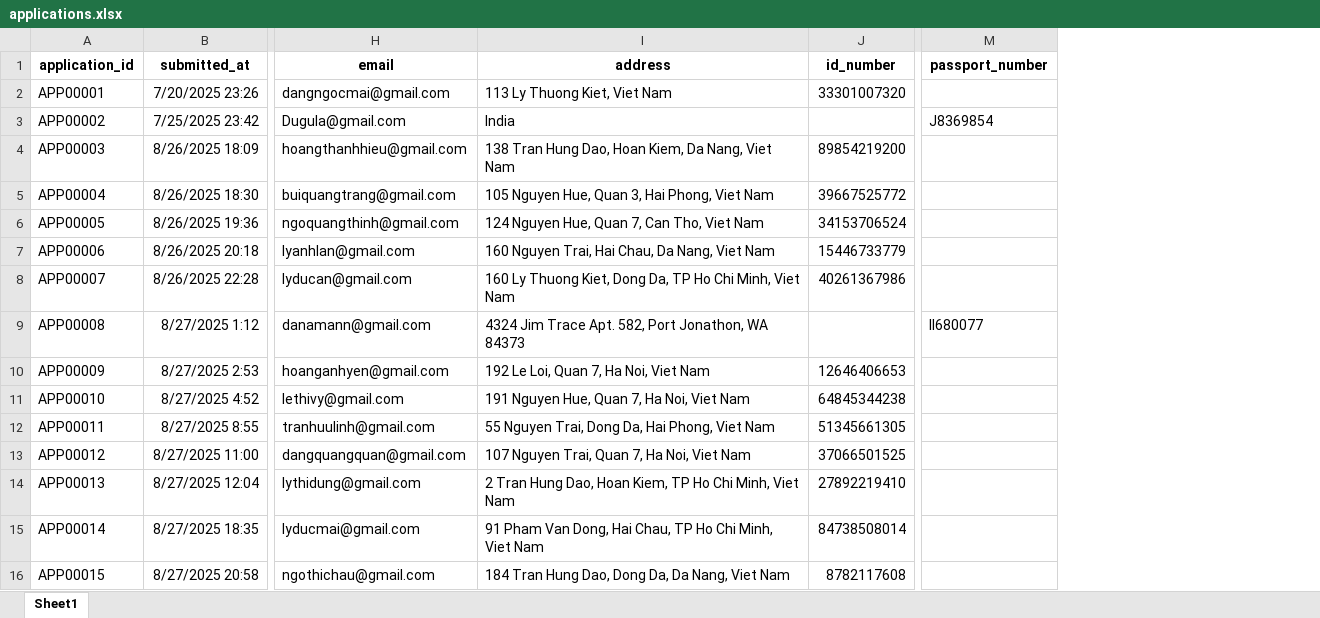
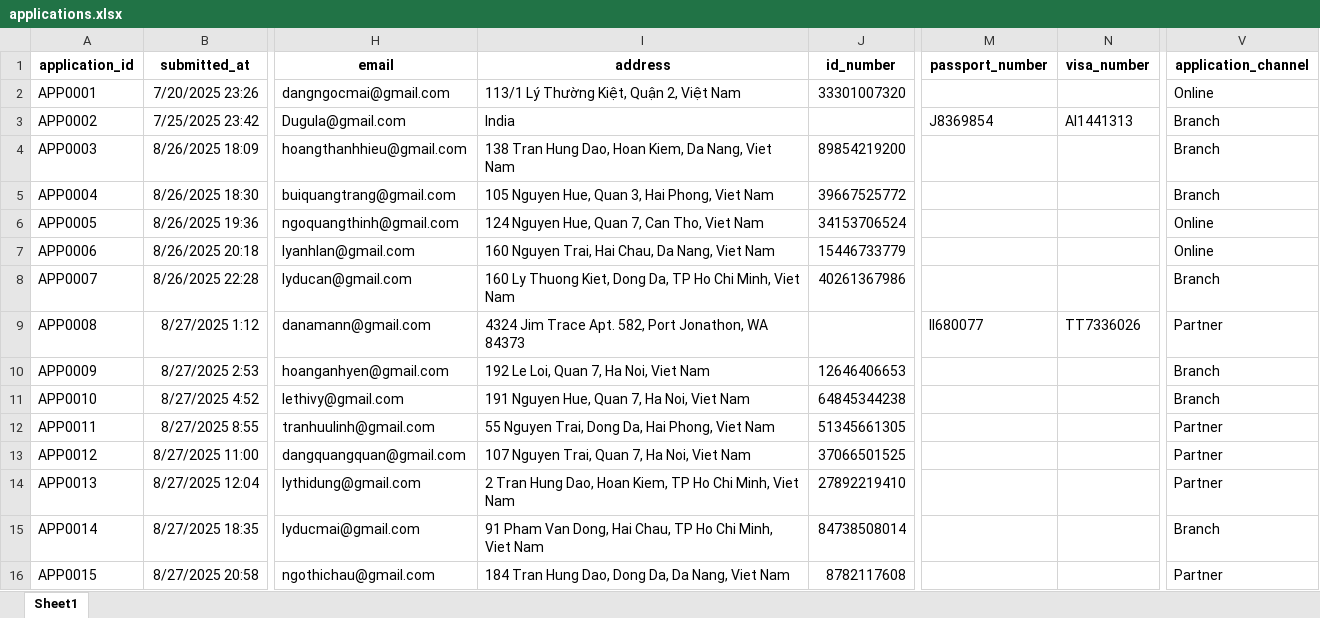
Before and after one commit to anhtqtran/RPA_CreditCardApproval, an Excel workbook: Data/applications.xlsx, sheet Sheet1, drawn as a sheet; only a part is shown, gaps mark what is left out; values as stored, in another font and other column widths than the file's, no borders; the diff names each change by its address in the sheet, - before the commit and + after, or states it on an @@ line.

```diff
--- a/Data/applications.xlsx (sheet Sheet1)
+++ b/Data/applications.xlsx (sheet Sheet1)
+column N (visa_number), rows 3-9: AI1441313 |  |  |  |  |  | TT7336026
+column V (application_channel), rows 2-16: Online | Branch | Branch | Branch | Online | Online | Branch | Partner | Branch | Branch | Partner | Partner | Partner | Branch | Partner
-A2 (application_id): APP00001
+A2 (application_id): APP0001
-I2 (address): 113 Ly Thuong Kiet, Viet Nam
+I2 (address): 113/1 Lý Thường Kiệt, Quận 2, Việt Nam
-A3 (application_id): APP00002
+A3 (application_id): APP0002
-A4 (application_id): APP00003
+A4 (application_id): APP0003
-A5 (application_id): APP00004
+A5 (application_id): APP0004
-A6 (application_id): APP00005
+A6 (application_id): APP0005
-A7 (application_id): APP00006
+A7 (application_id): APP0006
-A8 (application_id): APP00007
+A8 (application_id): APP0007
-A9 (application_id): APP00008
+A9 (application_id): APP0008
-A10 (application_id): APP00009
+A10 (application_id): APP0009
-A11 (application_id): APP00010
+A11 (application_id): APP0010
-A12 (application_id): APP00011
+A12 (application_id): APP0011
-A13 (application_id): APP00012
+A13 (application_id): APP0012
-A14 (application_id): APP00013
+A14 (application_id): APP0013
-A15 (application_id): APP00014
+A15 (application_id): APP0014
-A16 (application_id): APP00015
+A16 (application_id): APP0015
```
Also changed, not shown: 8 other files.
